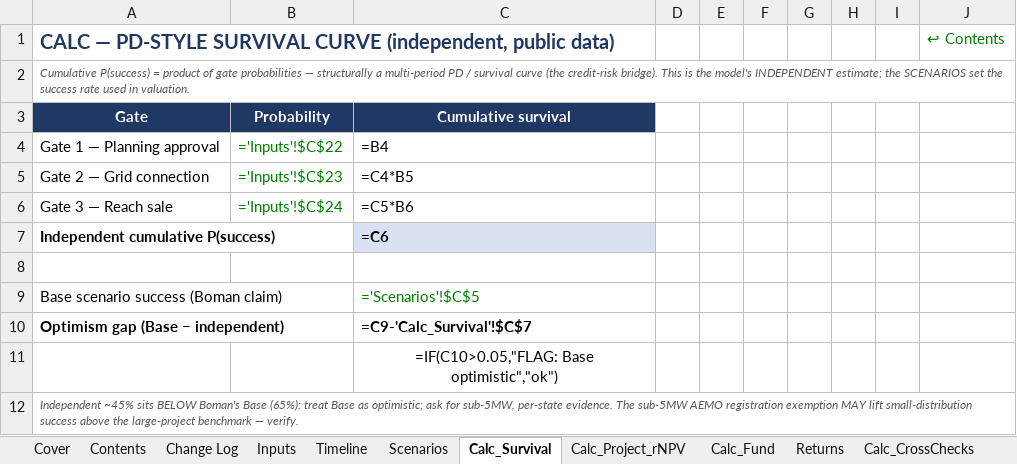
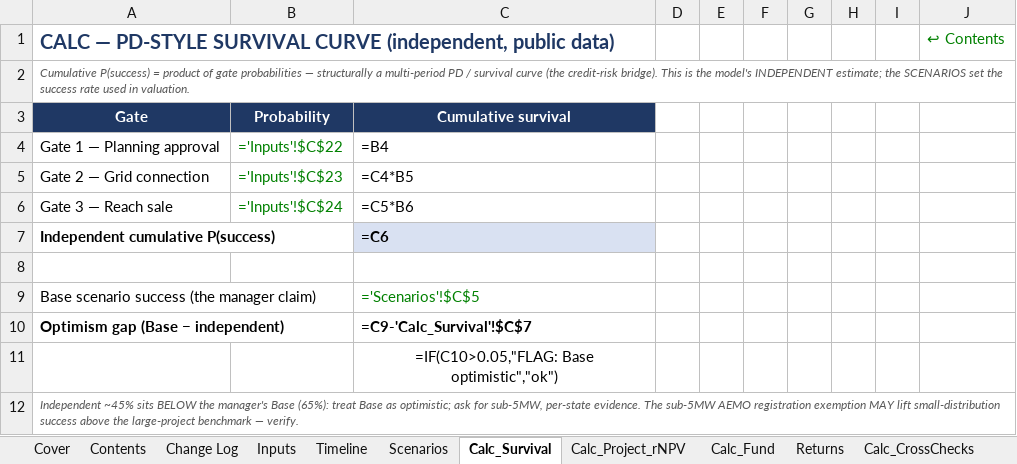
Before and after one commit to Janeqw/PE_Battery-Energy-Storage-System-BESS, an Excel workbook: financial_models/BESS_Valuation.xlsx, sheet Calc_Survival, drawn as a sheet; values as stored, in another font and other column widths than the file's, no borders; formulas without a stored value are shown as written; the diff names each change by its address in the sheet, - before the commit and + after, or states it on an @@ line.

Commit message:
docs: expand all acronyms to full names; add per-finding data source + method + calculation; remove real names (manager/committee) repo-wide for a generic public artefact

```diff
--- a/financial_models/BESS_Valuation.xlsx (sheet Calc_Survival)
+++ b/financial_models/BESS_Valuation.xlsx (sheet Calc_Survival)
-A9: Base scenario success (Boman claim)
+A9: Base scenario success (the manager claim)
-A12: …sits BELOW Boman's Base (65%):…
+A12: …sits BELOW the manager's Base (65%):…
```
Also changed, not shown: sheet Inputs, sheet Cover, sheet Sources & Glossary, sheet Dashboard, sheet Scenarios, 15 other files.
